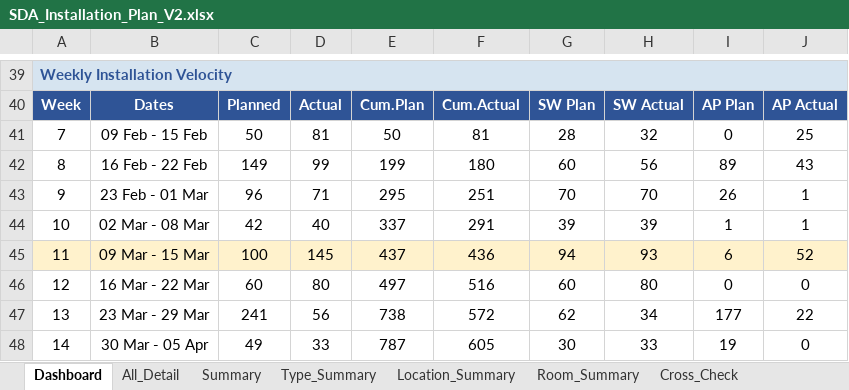
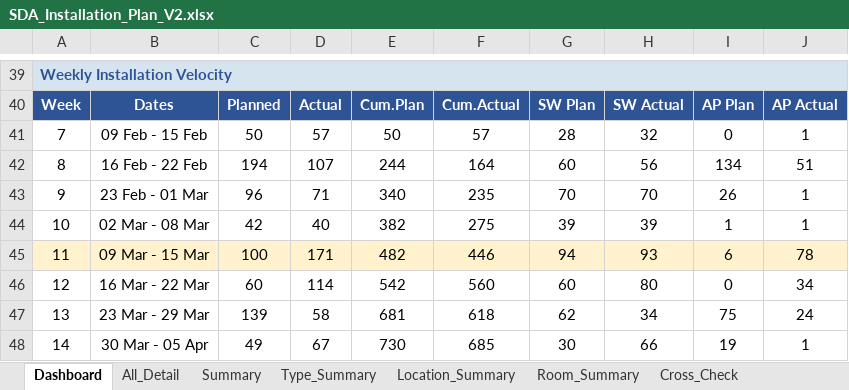
Before and after one commit to watanyu158/SVB-Migr-Dashboard, an Excel workbook: backend/SDA_Installation_Plan_V2.xlsx, sheet Dashboard, drawn as a sheet; only a part is shown, gaps mark what is left out; values as stored, in another font and other column widths than the file's, no borders; the diff covers the shown part only; the diff names each change by its address in the sheet, - before the commit and + after, or states it on an @@ line.

```diff
--- a/backend/SDA_Installation_Plan_V2.xlsx (sheet Dashboard)
+++ b/backend/SDA_Installation_Plan_V2.xlsx (sheet Dashboard)
-D41: 81
+D41: 57
-F41: 81
+F41: 57
-J41: 25
+J41: 1
-C42: 149
+C42: 194
-D42: 99
+D42: 107
-E42: 199
+E42: 244
-F42: 180
+F42: 164
-I42: 89
+I42: 134
-J42: 43
+J42: 51
-E43: 295
+E43: 340
-F43: 251
+F43: 235
-E44: 337
+E44: 382
-F44: 291
+F44: 275
-D45: 145
+D45: 171
-E45: 437
+E45: 482
-F45: 436
+F45: 446
-J45: 52
+J45: 78
-D46: 80
+D46: 114
-E46: 497
+E46: 542
-F46: 516
+F46: 560
-J46: 0
+J46: 34
-C47: 241
+C47: 139
-D47: 56
+D47: 58
-E47: 738
+E47: 681
-F47: 572
+F47: 618
-I47: 177
+I47: 75
-J47: 22
+J47: 24
-D48: 33
+D48: 67
-E48: 787
+E48: 730
-F48: 605
+F48: 685
-H48: 33
+H48: 66
-J48: 0
+J48: 1
```
Also changed, not shown: 6 added rows, 6 removed rows, 8 moved rows and 190 edited cells elsewhere in this sheet, sheet All_Detail, formulas that keep their value.
